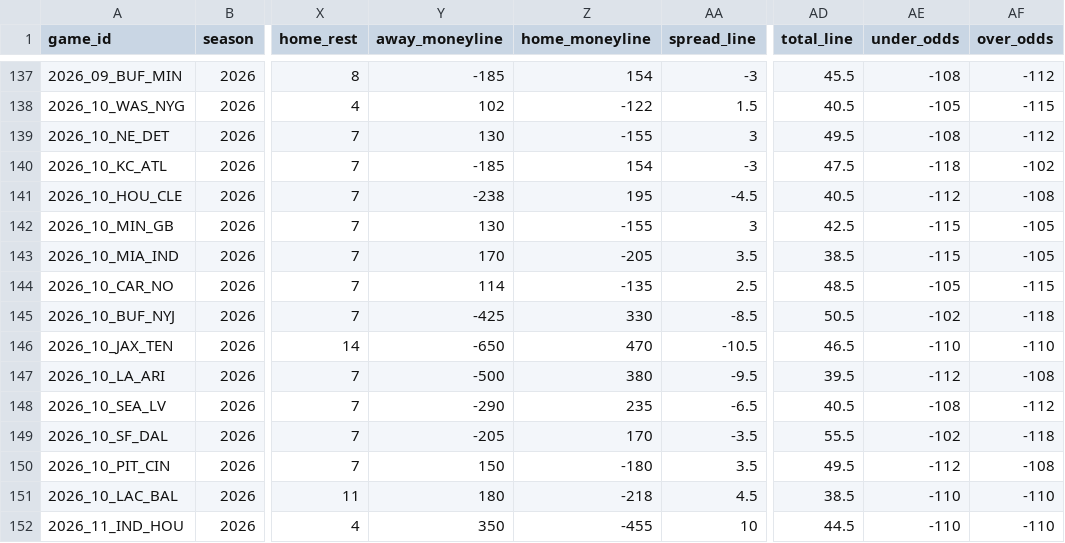
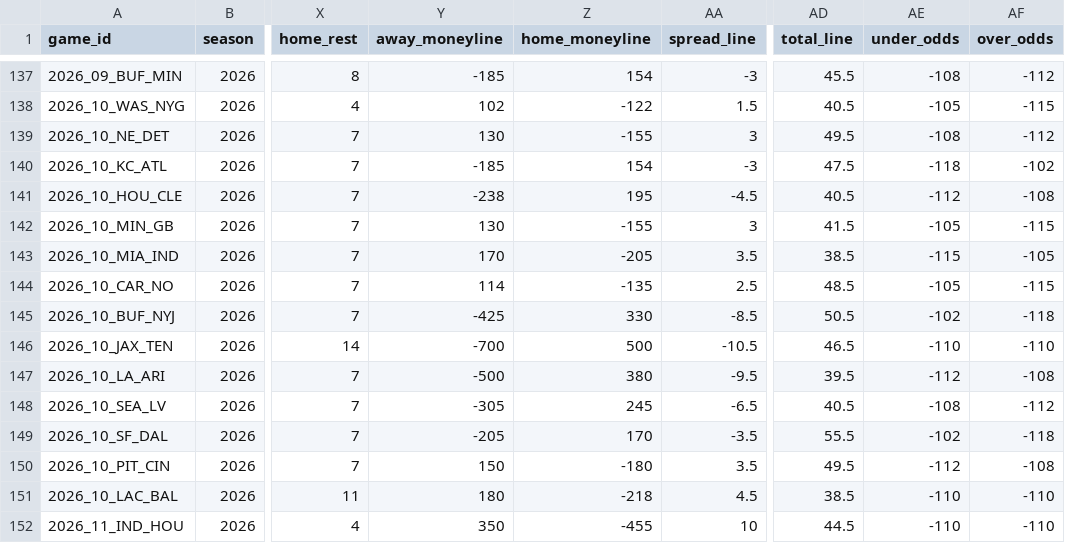
Before and after one commit to jlwin1995-alt/Bball, a CSV file: football/data/raw/schedule.csv, drawn as a sheet; only a part is shown, gaps mark what is left out; the diff names each change by its address in the sheet, - before the commit and + after, or states it on an @@ line.

```diff
--- a/football/data/raw/schedule.csv
+++ b/football/data/raw/schedule.csv
-AD142 (total_line): 42.5
+AD142 (total_line): 41.5
-AE142 (under_odds): -115
+AE142 (under_odds): -105
-AF142 (over_odds): -105
+AF142 (over_odds): -115
-Y146 (away_moneyline): -650
+Y146 (away_moneyline): -700
-Z146 (home_moneyline): 470
+Z146 (home_moneyline): 500
-Y148 (away_moneyline): -290
+Y148 (away_moneyline): -305
-Z148 (home_moneyline): 235
+Z148 (home_moneyline): 245
```
Also changed, not shown: football/data/raw/cfb_game_lines.csv, football/data/raw/cfb_games.csv, 9 other files.
